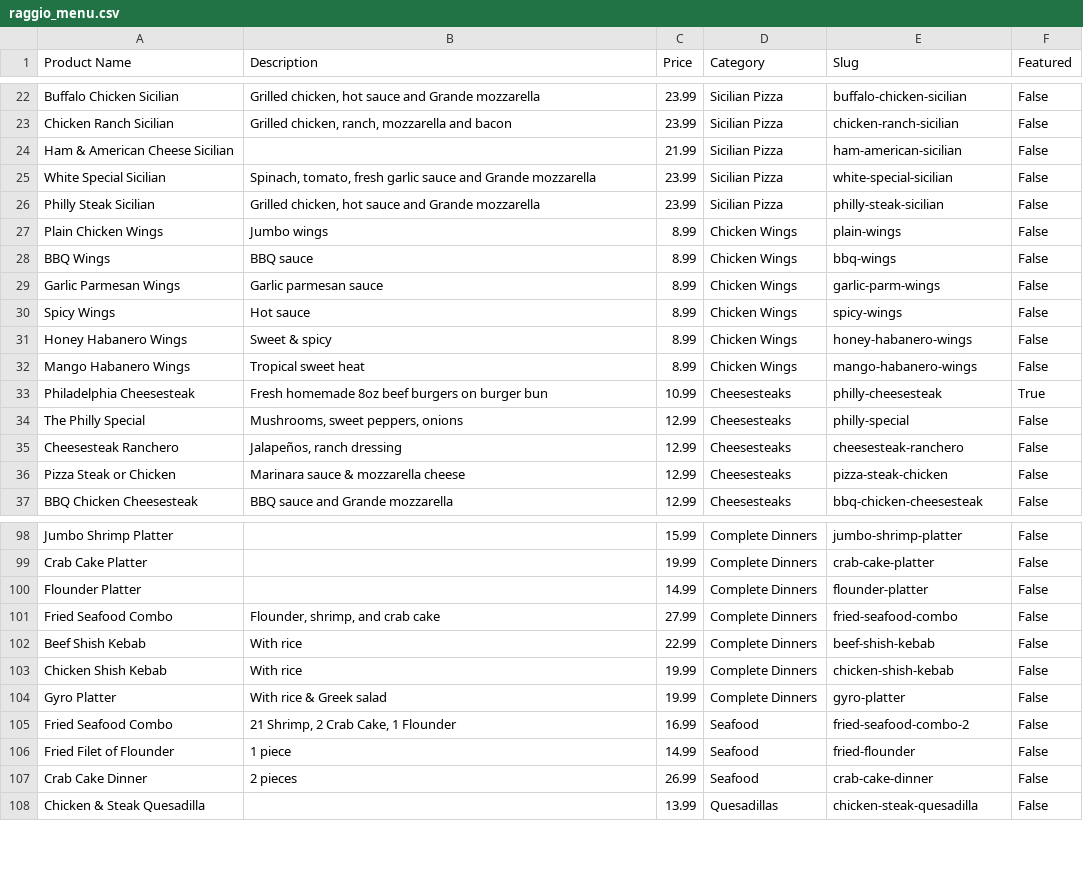
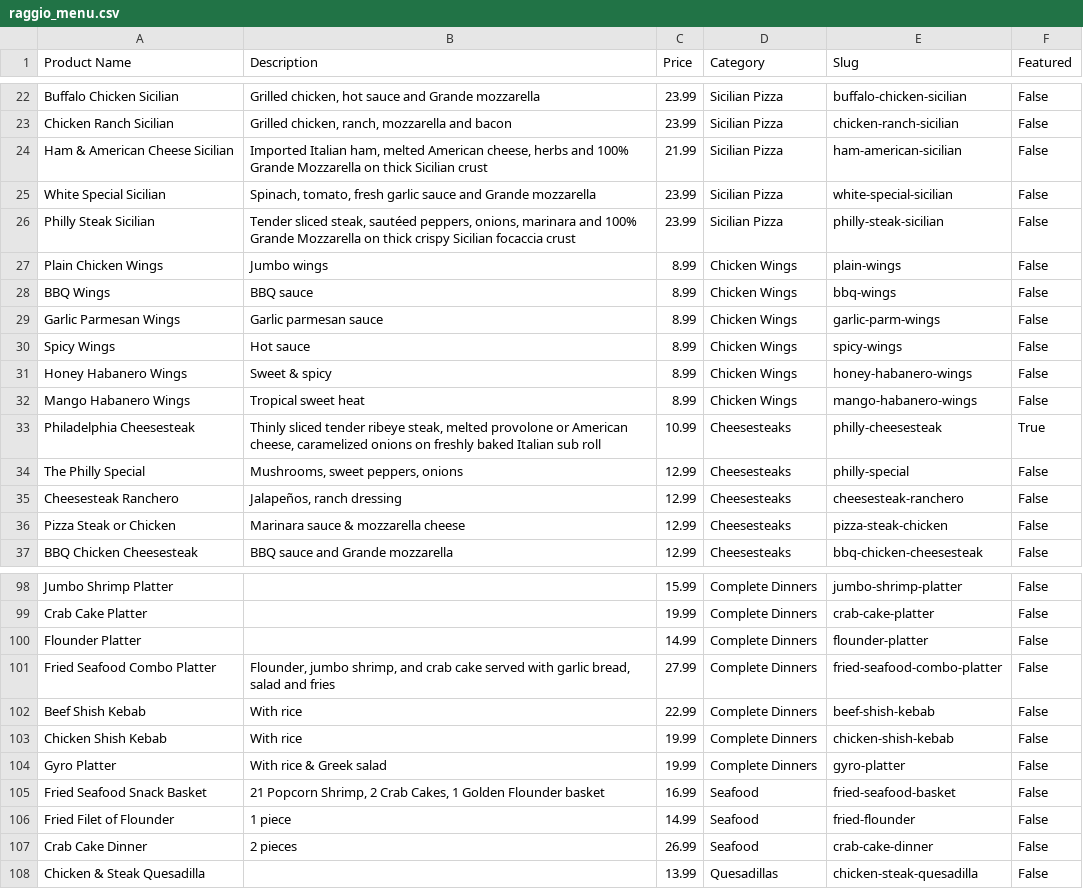
Before and after one commit to bizmaras/raggio-headless-web-0831, a CSV file: public/data/raggio_menu.csv, drawn as a sheet; only a part is shown, gaps mark what is left out.

Commit message:
fix(menu): resolve data quality errors in raggio_menu.csv per Master System Plan v1.0 (Cheesesteak, Philly Sicilian, Ham Sicilian, Seafood Combo)

```diff
--- a/public/data/raggio_menu.csv
+++ b/public/data/raggio_menu.csv
@@ -23,5 +23,5 @@ Buffalo Chicken Sicilian,"Grilled chicken, hot sauce and Grande mozzarella",23.9
 Chicken Ranch Sicilian,"Grilled chicken, ranch, mozzarella and bacon",23.99,Sicilian Pizza,chicken-ranch-sicilian,False
-Ham & American Cheese Sicilian,,21.99,Sicilian Pizza,ham-american-sicilian,False
+Ham & American Cheese Sicilian,"Imported Italian ham, melted American cheese, herbs and 100% Grande Mozzarella on thick Sicilian crust",21.99,Sicilian Pizza,ham-american-sicilian,False
 White Special Sicilian,"Spinach, tomato, fresh garlic sauce and Grande mozzarella",23.99,Sicilian Pizza,white-special-sicilian,False
-Philly Steak Sicilian,"Grilled chicken, hot sauce and Grande mozzarella",23.99,Sicilian Pizza,philly-steak-sicilian,False
+Philly Steak Sicilian,"Tender sliced steak, sautéed peppers, onions, marinara and 100% Grande Mozzarella on thick crispy Sicilian focaccia crust",23.99,Sicilian Pizza,philly-steak-sicilian,False
 Plain Chicken Wings,Jumbo wings,8.99,Chicken Wings,plain-wings,False
@@ -32,3 +32,3 @@ Honey Habanero Wings,Sweet & spicy,8.99,Chicken Wings,honey-habanero-wings,False
 Mango Habanero Wings,Tropical sweet heat,8.99,Chicken Wings,mango-habanero-wings,False
-Philadelphia Cheesesteak,Fresh homemade 8oz beef burgers on burger bun,10.99,Cheesesteaks,philly-cheesesteak,True
+Philadelphia Cheesesteak,"Thinly sliced tender ribeye steak, melted provolone or American cheese, caramelized onions on freshly baked Italian sub roll",10.99,Cheesesteaks,philly-cheesesteak,True
 The Philly Special,"Mushrooms, sweet peppers, onions",12.99,Cheesesteaks,philly-special,False
@@ -100,3 +100,3 @@ Crab Cake Platter,,19.99,Complete Dinners,crab-cake-platter,False
 Flounder Platter,,14.99,Complete Dinners,flounder-platter,False
-Fried Seafood Combo,"Flounder, shrimp, and crab cake",27.99,Complete Dinners,fried-seafood-combo,False
+Fried Seafood Combo Platter,"Flounder, jumbo shrimp, and crab cake served with garlic bread, salad and fries",27.99,Complete Dinners,fried-seafood-combo-platter,False
 Beef Shish Kebab,With rice,22.99,Complete Dinners,beef-shish-kebab,False
@@ -104,3 +104,3 @@ Chicken Shish Kebab,With rice,19.99,Complete Dinners,chicken-shish-kebab,False
 Gyro Platter,With rice & Greek salad,19.99,Complete Dinners,gyro-platter,False
-Fried Seafood Combo,"21 Shrimp, 2 Crab Cake, 1 Flounder",16.99,Seafood,fried-seafood-combo-2,False
+Fried Seafood Snack Basket,"21 Popcorn Shrimp, 2 Crab Cakes, 1 Golden Flounder basket",16.99,Seafood,fried-seafood-basket,False
 Fried Filet of Flounder,1 piece,14.99,Seafood,fried-flounder,False
```
